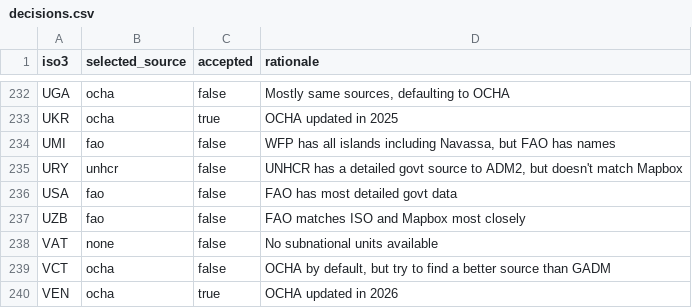
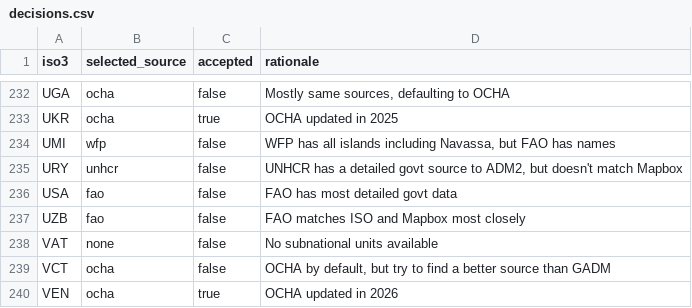
Before and after one commit to OCHA-DAP/cod-app, a CSV file: src/lib/explorer/decisions.csv, drawn as a sheet; only a part is shown, gaps mark what is left out.

Commit message:
Revert "Pick FAO for UMI"
This reverts commit 0cb65f19f2cced84fe58f939b25652bf59b94d04.

```diff
--- a/src/lib/explorer/decisions.csv
+++ b/src/lib/explorer/decisions.csv
@@ -233,3 +233,3 @@ UGA,ocha,false,"Mostly same sources, defaulting to OCHA"
 UKR,ocha,true,OCHA updated in 2025
-UMI,fao,false,"WFP has all islands including Navassa, but FAO has names"
+UMI,wfp,false,"WFP has all islands including Navassa, but FAO has names"
 URY,unhcr,false,"UNHCR has a detailed govt source to ADM2, but doesn't match Mapbox"
```
